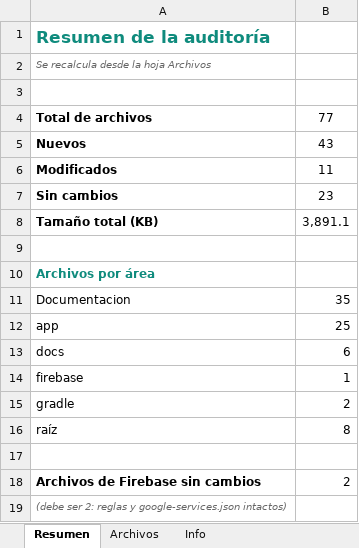
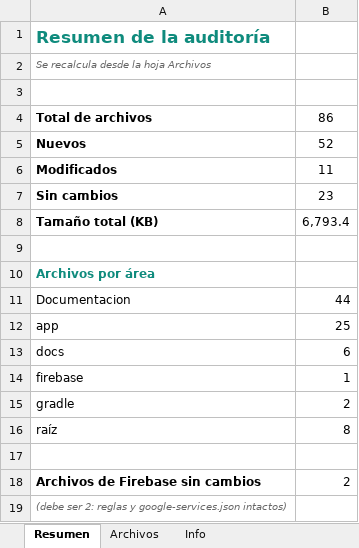
Before and after one commit to sebitazz321/marketplace, an Excel workbook: Documentacion/02_Matrices/Auditoria_Archivos.xlsx, sheet Resumen, drawn as a sheet; values as stored, in another font and other column widths than the file's, no borders; the diff names each change by its address in the sheet, - before the commit and + after, or states it on an @@ line.

```diff
--- a/Documentacion/02_Matrices/Auditoria_Archivos.xlsx (sheet Resumen)
+++ b/Documentacion/02_Matrices/Auditoria_Archivos.xlsx (sheet Resumen)
-B4: 77
+B4: 86
-B5: 43
+B5: 52
-B8: 3,891.1
+B8: 6,793.4
-B11: 35
+B11: 44
```
Also changed, not shown: sheet Archivos, formulas that keep their value, Documentacion/02_Matrices/Cumplimiento_Guia.xlsx, Documentacion/02_Matrices/Matriz_Maestra.xlsx, 10 other files.
